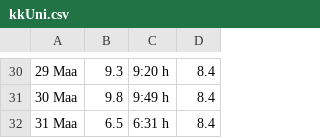
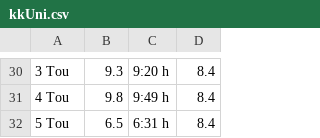
Before and after one commit to Ryhma-Kolme/HYTE-projekti, a CSV file: graafit/kkUni.csv, drawn as a sheet; only a part is shown, gaps mark what is left out; the diff covers the shown part only; the diff names each change by its address in the sheet, - before the commit and + after, or states it on an @@ line.

```diff
--- a/graafit/kkUni.csv
+++ b/graafit/kkUni.csv
-A30: 29 Maa
+A30: 3 Tou
-A31: 30 Maa
+A31: 4 Tou
-A32: 31 Maa
+A32: 5 Tou
```
Also changed, not shown: 28 edited cells elsewhere in this file, graafit/kkLeposyke.csv, 2 other files.
